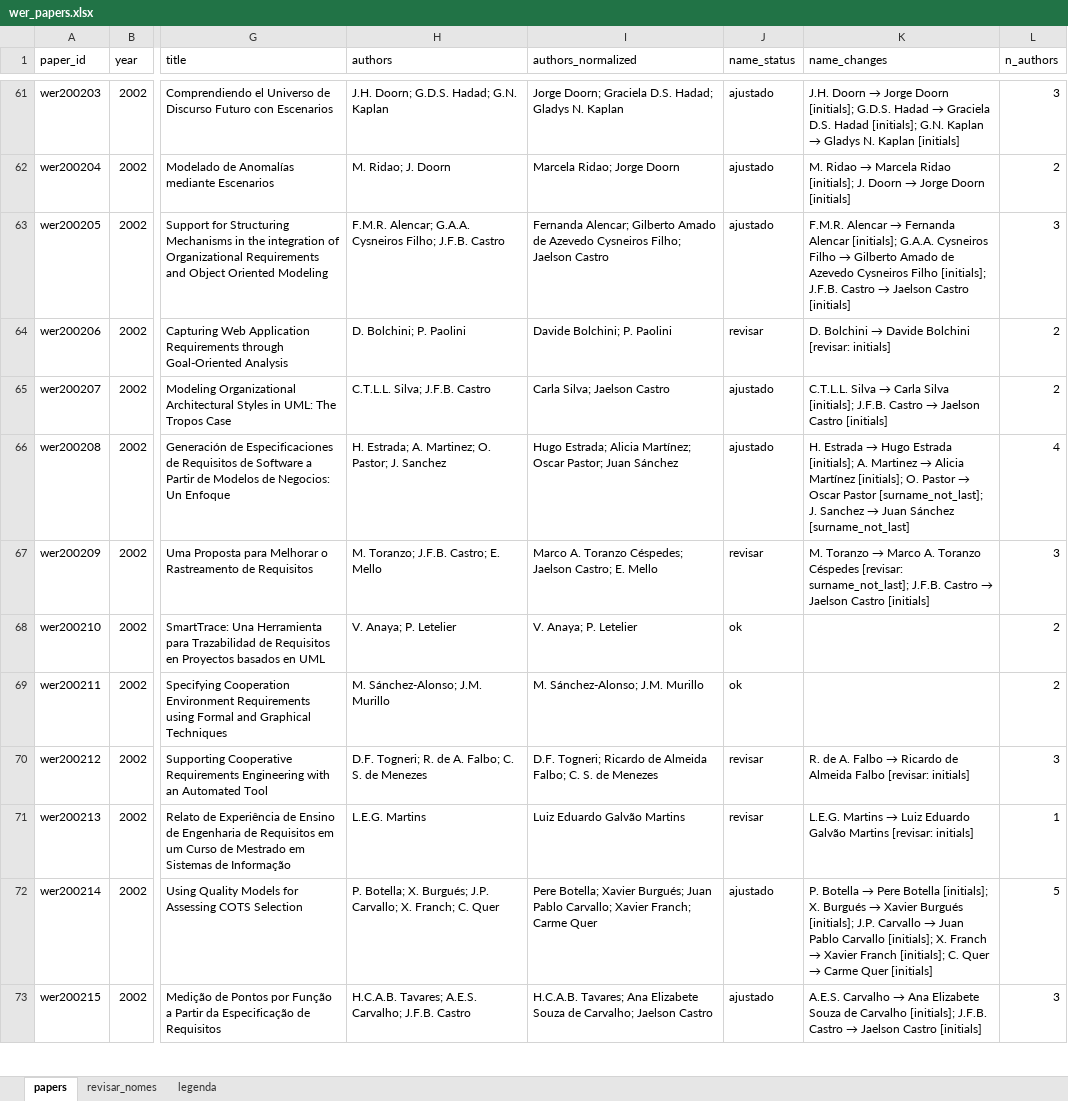
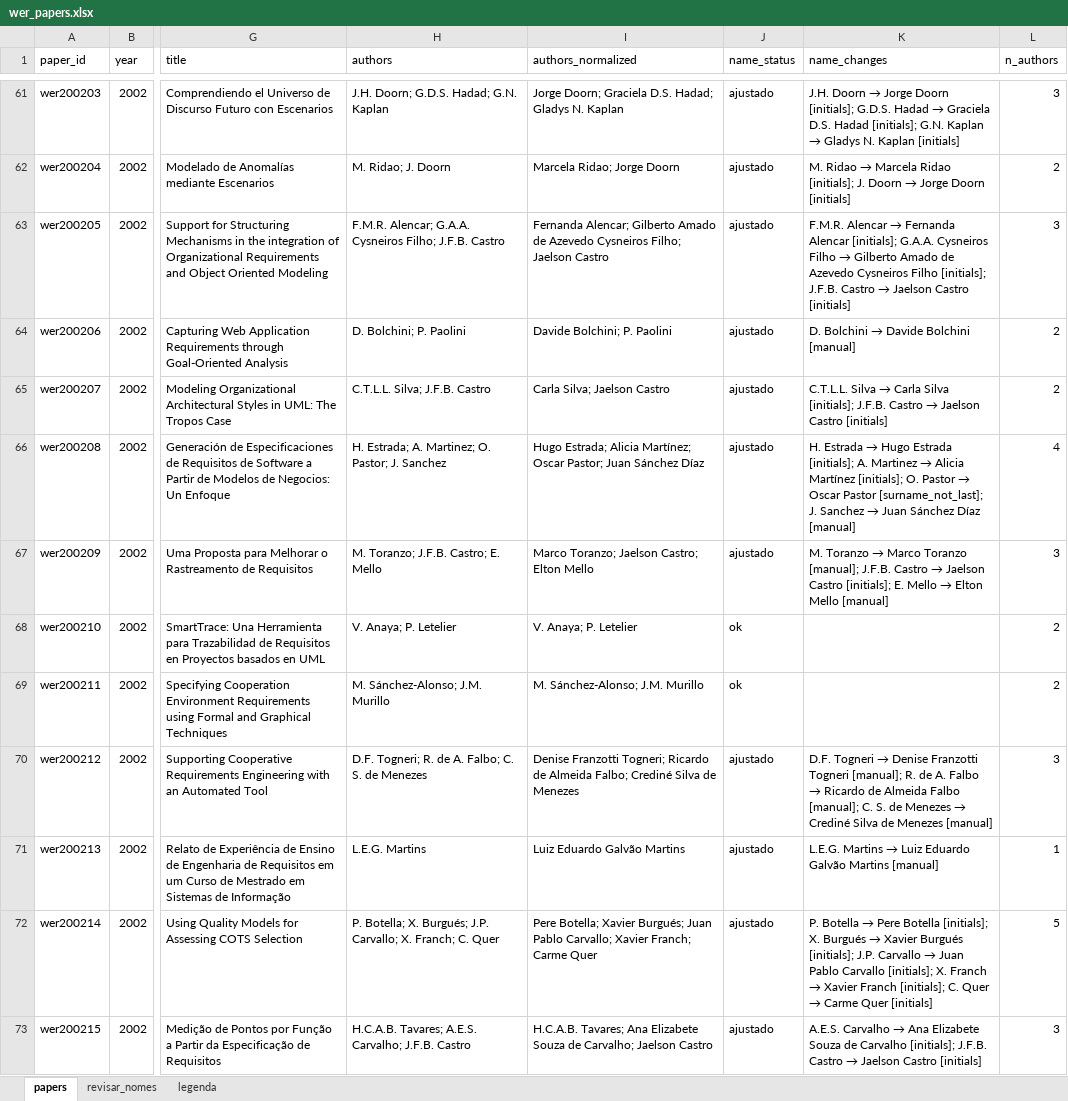
Before and after one commit to rafaelparizi/WERPapers_scrapping_2026, an Excel workbook: data/wer_papers.xlsx, sheet papers, drawn as a sheet; only a part is shown, gaps mark what is left out; values as stored, in another font and other column widths than the file's, no cell formats; the diff covers the shown part only; the diff names each change by its address in the sheet, - before the commit and + after, or states it on an @@ line.

```diff
--- a/data/wer_papers.xlsx (sheet papers)
+++ b/data/wer_papers.xlsx (sheet papers)
-J64 (name_status): revisar
+J64 (name_status): ajustado
@@ K64 (name_changes): D. Bolchini → Davide Bolchini [revisar: initials] → D. Bolchini → Davide Bolchini [manual] @@
-I66 (authors_normalized): …Juan Sánchez
+I66 (authors_normalized): …Juan Sánchez Díaz
-K66 (name_changes): …Juan Sánchez [surname_not_last]
+K66 (name_changes): …Juan Sánchez Díaz [manual]
-I67 (authors_normalized): Marco A. Toranzo Céspedes; Jaelson Castro; E. Mello
+I67 (authors_normalized): Marco Toranzo; Jaelson Castro; Elton Mello
-J67 (name_status): revisar
+J67 (name_status): ajustado
@@ K67 (name_changes): …→ Marco A. Toranzo Céspedes [revisar: surname_not_last]; J.F.B. Castro → Jaelson Castro [initials] → …→ Marco Toranzo [manual]; J.F.B. Castro → Jaelson Castro [initials]; E. Mello → Elton Mello [manual] @@
-I70 (authors_normalized): D.F. Togneri; Ricardo de Almeida Falbo; C. S. de Menezes
+I70 (authors_normalized): Denise Franzotti Togneri; Ricardo de Almeida Falbo; Crediné Silva de Menezes
-J70:J71 (name_status): revisar
+J70:J71 (name_status): ajustado
@@ K70 (name_changes): R. de A. Falbo → Ricardo de Almeida Falbo [revisar: initials] → D.F. Togneri → Denise Franzotti Togneri [manual]; R. de A. Falbo → Ricardo de Almeida Falbo [manual]; C. S. de Menezes → Crediné Silva de Menezes [manual] @@
-K71 (name_changes): …Galvão Martins [revisar: initials]
+K71 (name_changes): …Galvão Martins [manual]
```
Also changed, not shown: 89 edited cells elsewhere in this sheet, sheet revisar_nomes, cell formats, 8 other files.
